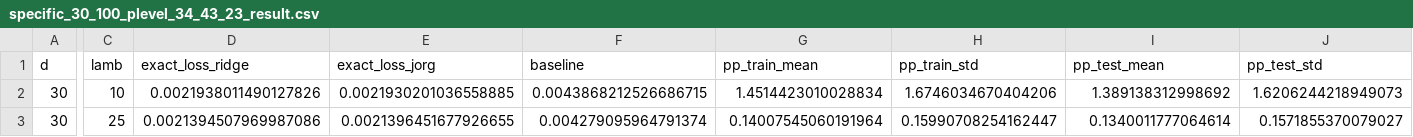
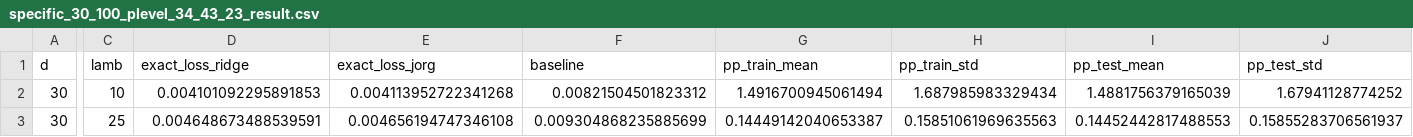
Before and after one commit to krishnacharya/pp-ridge, a CSV file: pp/csv_outputs/specific_30_100_plevel_34_43_23_result.csv, drawn as a sheet; only a part is shown, gaps mark what is left out; the diff covers the shown part only; the diff names each change by its address in the sheet, - before the commit and + after, or states it on an @@ line.

Commit message:
added csv file

```diff
--- a/pp/csv_outputs/specific_30_100_plevel_34_43_23_result.csv
+++ b/pp/csv_outputs/specific_30_100_plevel_34_43_23_result.csv
-D2 (exact_loss_ridge): 0.0021938011490127826
+D2 (exact_loss_ridge): 0.004101092295891853
-E2 (exact_loss_jorg): 0.0021930201036558885
+E2 (exact_loss_jorg): 0.004113952722341268
-F2 (baseline): 0.0043868212526686715
+F2 (baseline): 0.00821504501823312
-G2 (pp_train_mean): 1.4514423010028834
+G2 (pp_train_mean): 1.4916700945061494
-H2 (pp_train_std): 1.6746034670404206
+H2 (pp_train_std): 1.687985983329434
-I2 (pp_test_mean): 1.389138312998692
+I2 (pp_test_mean): 1.4881756379165039
-J2 (pp_test_std): 1.6206244218949073
+J2 (pp_test_std): 1.67941128774252
-D3 (exact_loss_ridge): 0.0021394507969987086
+D3 (exact_loss_ridge): 0.004648673488539591
-E3 (exact_loss_jorg): 0.0021396451677926655
+E3 (exact_loss_jorg): 0.004656194747346108
-F3 (baseline): 0.004279095964791374
+F3 (baseline): 0.009304868235885699
-G3 (pp_train_mean): 0.14007545060191964
+G3 (pp_train_mean): 0.14449142040653387
-H3 (pp_train_std): 0.15990708254162447
+H3 (pp_train_std): 0.15851061969635563
-I3 (pp_test_mean): 0.1340011777064614
+I3 (pp_test_mean): 0.14452442817488553
-J3 (pp_test_std): 0.1571855370079027
+J3 (pp_test_std): 0.15855283706561937
```
Also changed, not shown: 4 added rows and 74 edited cells elsewhere in this file.
